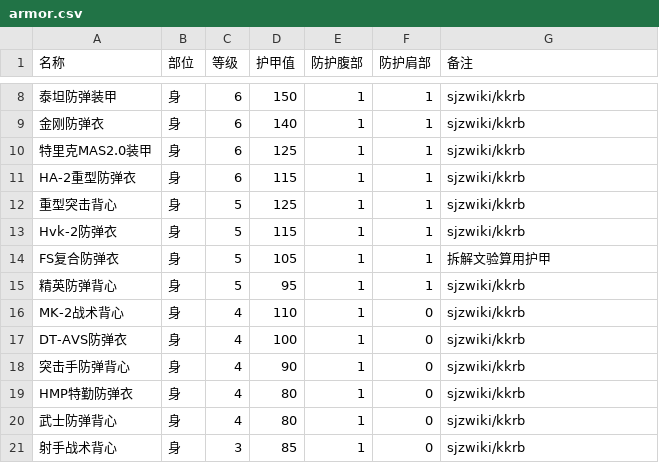
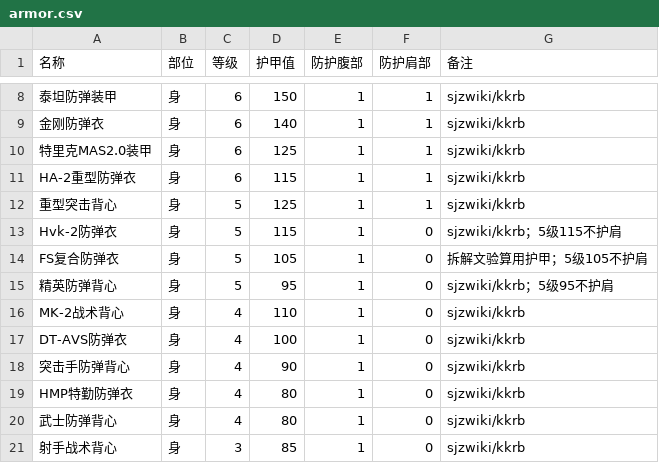
Before and after one commit to zmxph/delta-force-damage-model, a CSV file: delta-force-damage-model/armor.csv, drawn as a sheet; only a part is shown, gaps mark what is left out.

```diff
--- a/delta-force-damage-model/armor.csv
+++ b/delta-force-damage-model/armor.csv
@@ -12,5 +12,5 @@ HA-2重型防弹衣,身,6,115,1,1,sjzwiki/kkrb
 重型突击背心,身,5,125,1,1,sjzwiki/kkrb
-Hvk-2防弹衣,身,5,115,1,1,sjzwiki/kkrb
-FS复合防弹衣,身,5,105,1,1,拆解文验算用护甲
-精英防弹背心,身,5,95,1,1,sjzwiki/kkrb
+Hvk-2防弹衣,身,5,115,1,0,sjzwiki/kkrb；5级115不护肩
+FS复合防弹衣,身,5,105,1,0,拆解文验算用护甲；5级105不护肩
+精英防弹背心,身,5,95,1,0,sjzwiki/kkrb；5级95不护肩
 MK-2战术背心,身,4,110,1,0,sjzwiki/kkrb
```
Also changed, not shown: delta-force-damage-model/guns.csv, 10 other files.
